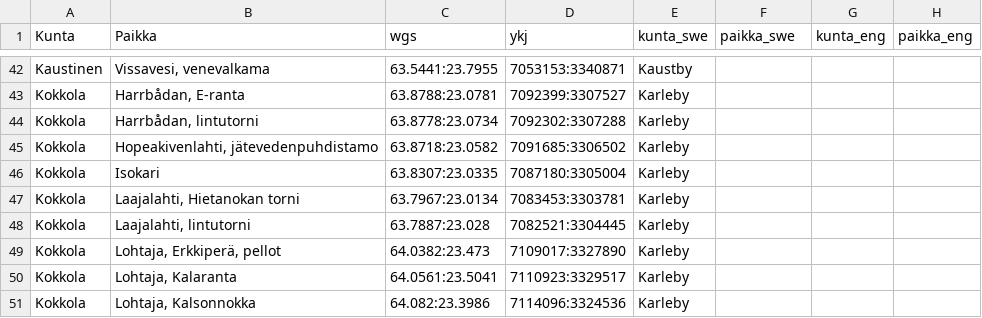
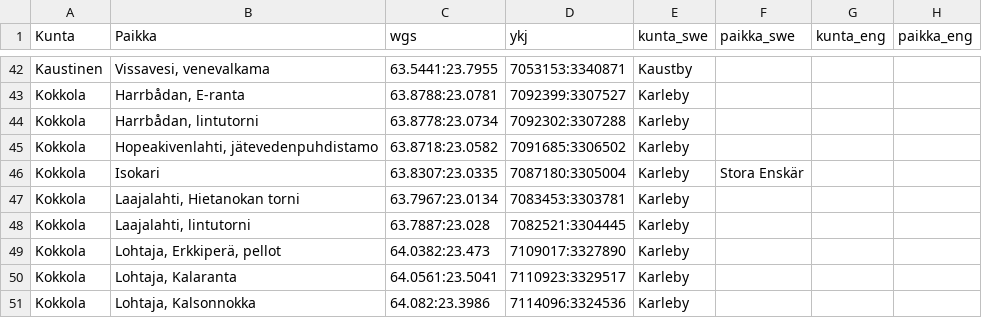
Before and after one commit to izero79/xema, a CSV file: defaultlocations.csv, drawn as a sheet; only a part is shown, gaps mark what is left out.

```diff
--- a/defaultlocations.csv
+++ b/defaultlocations.csv
@@ -45,3 +45,3 @@ Kokkola;Harrbådan, lintutorni;63.8778:23.0734;7092302:3307288;Karleby;;;;
 Kokkola;Hopeakivenlahti, jätevedenpuhdistamo;63.8718:23.0582;7091685:3306502;Karleby;;;;
-Kokkola;Isokari;63.8307:23.0335;7087180:3305004;Karleby;;;;
+Kokkola;Isokari;63.8307:23.0335;7087180:3305004;Karleby;Stora Enskär;;;
 Kokkola;Laajalahti, Hietanokan torni;63.7967:23.0134;7083453:3303781;Karleby;;;;
```
Also changed, not shown: 19 other files.
